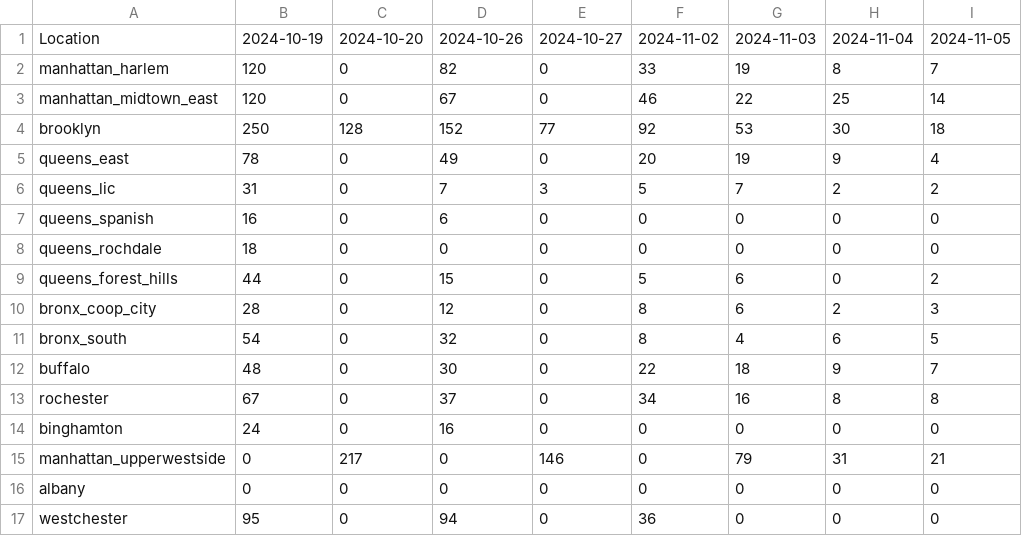
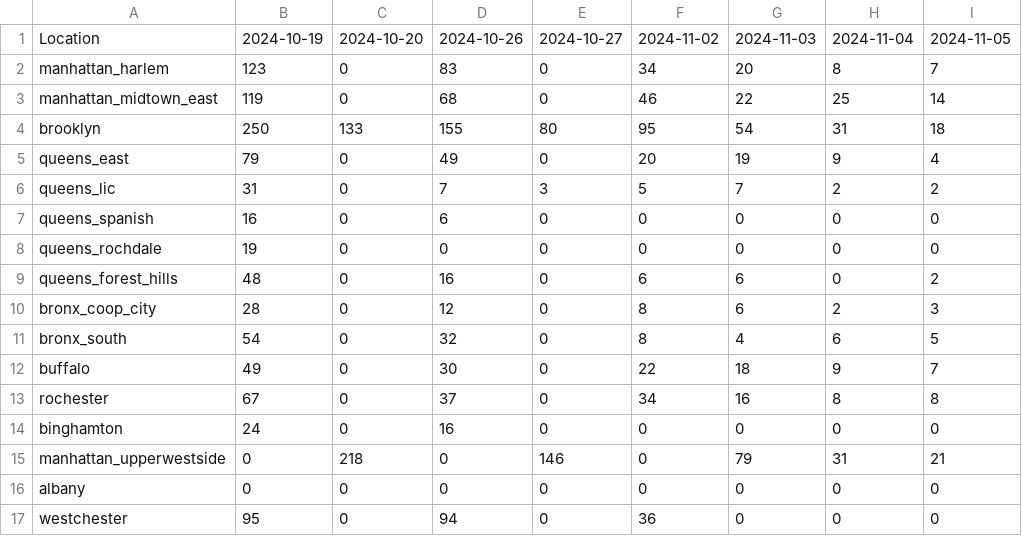
Before and after one commit to paulschreiber/nypa-bus-counts, a CSV file: bus-counts.csv, drawn as a sheet.

```diff
--- a/bus-counts.csv
+++ b/bus-counts.csv
@@ -1,16 +1,16 @@
 Location,2024-10-19,2024-10-20,2024-10-26,2024-10-27,2024-11-02,2024-11-03,2024-11-04,2024-11-05
-manhattan_harlem,120,0,82,0,33,19,8,7
-manhattan_midtown_east,120,0,67,0,46,22,25,14
-brooklyn,250,128,152,77,92,53,30,18
-queens_east,78,0,49,0,20,19,9,4
+manhattan_harlem,123,0,83,0,34,20,8,7
+manhattan_midtown_east,119,0,68,0,46,22,25,14
+brooklyn,250,133,155,80,95,54,31,18
+queens_east,79,0,49,0,20,19,9,4
 queens_lic,31,0,7,3,5,7,2,2
 queens_spanish,16,0,6,0,0,0,0,0
-queens_rochdale,18,0,0,0,0,0,0,0
-queens_forest_hills,44,0,15,0,5,6,0,2
+queens_rochdale,19,0,0,0,0,0,0,0
+queens_forest_hills,48,0,16,0,6,6,0,2
 bronx_coop_city,28,0,12,0,8,6,2,3
 bronx_south,54,0,32,0,8,4,6,5
-buffalo,48,0,30,0,22,18,9,7
+buffalo,49,0,30,0,22,18,9,7
 rochester,67,0,37,0,34,16,8,8
 binghamton,24,0,16,0,0,0,0,0
-manhattan_upperwestside,0,217,0,146,0,79,31,21
+manhattan_upperwestside,0,218,0,146,0,79,31,21
 albany,0,0,0,0,0,0,0,0
```
